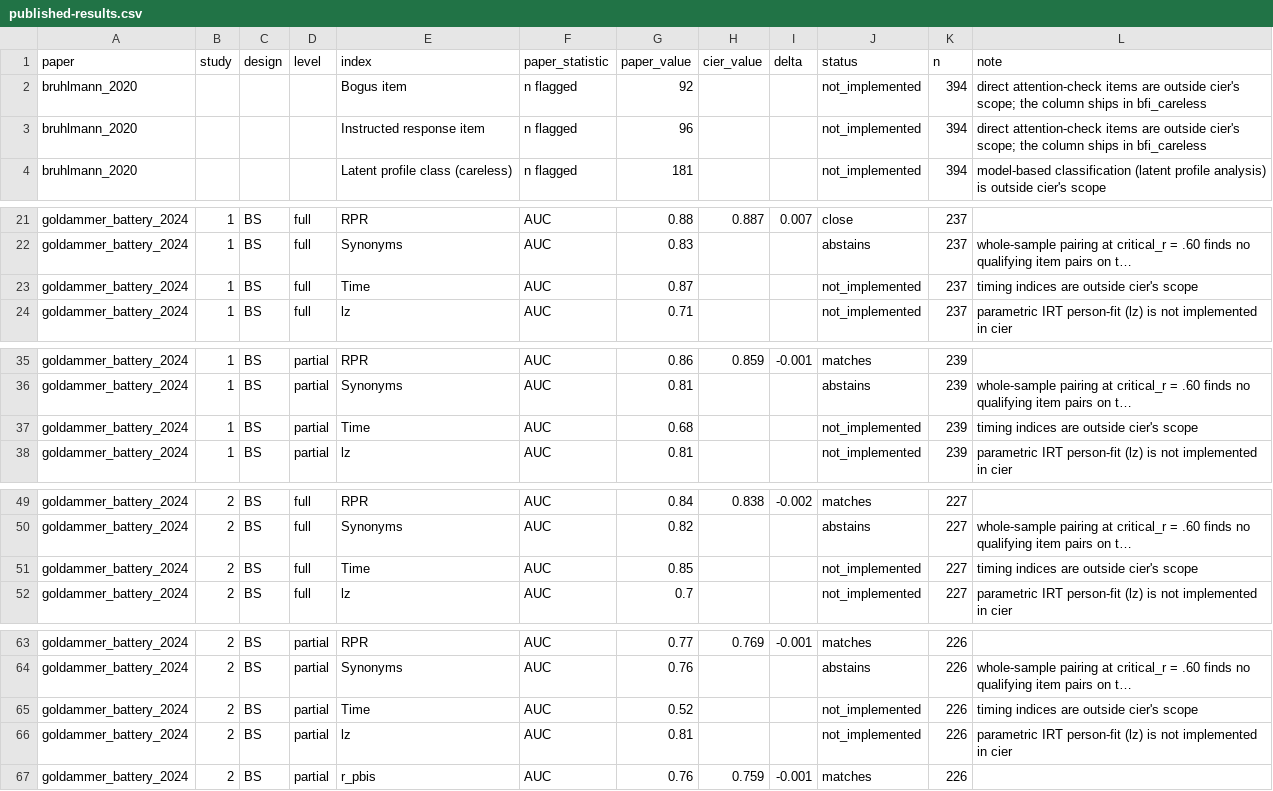
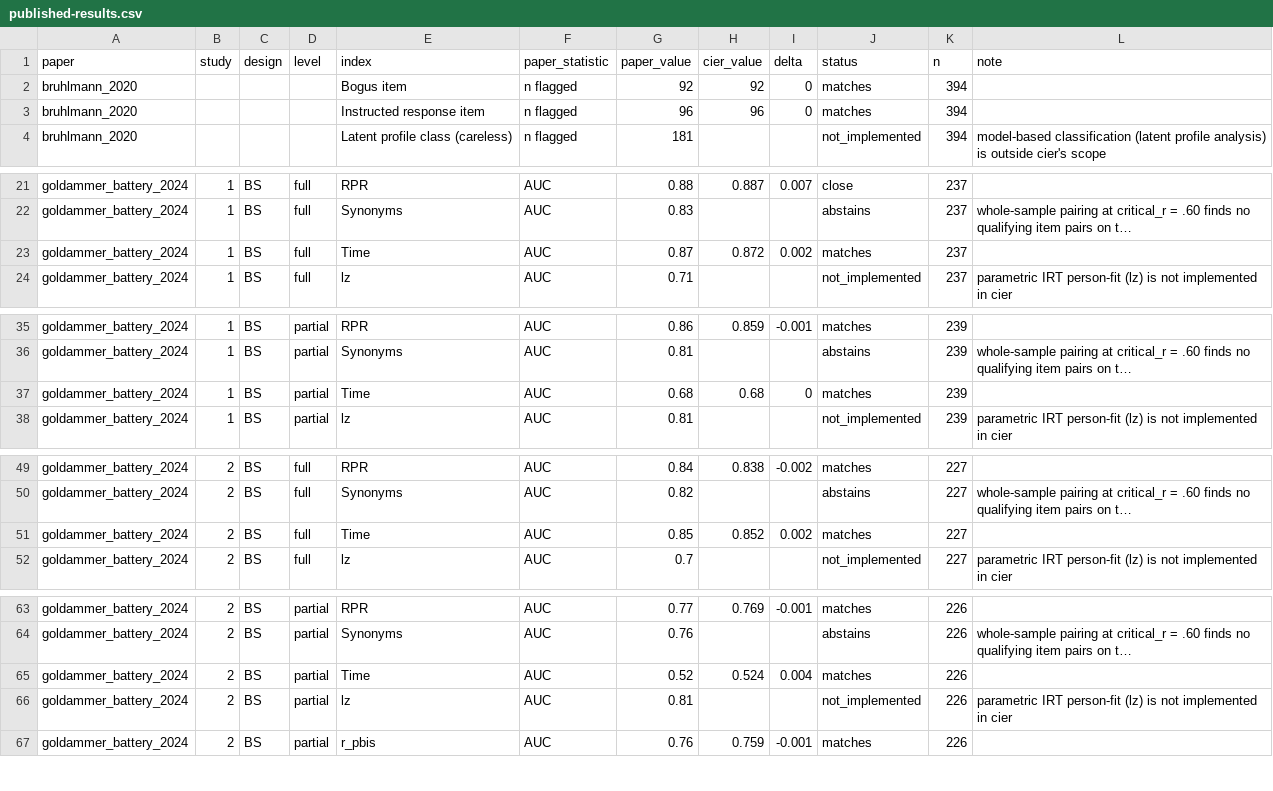
Before and after one commit to mdsteiner/cier, a CSV file: inst/extdata/published-results.csv, drawn as a sheet; only a part is shown, gaps mark what is left out; long unchanged cells end in …; the diff covers the shown part only; the diff names each change by its address in the sheet, - before the commit and + after, or states it on an @@ line.

```diff
--- a/inst/extdata/published-results.csv
+++ b/inst/extdata/published-results.csv
-H2 (cier_value): (empty)
+H2 (cier_value): 92
-I2:I3 (delta): (empty)
+I2:I3 (delta): 0
-J2:J3 (status): not_implemented
+J2:J3 (status): matches
-L2:L3 (note): direct attention-check items are outside cier's scope; the column ships in bfi_careless
+L2:L3 (note): (empty)
-H3 (cier_value): (empty)
+H3 (cier_value): 96
-H23 (cier_value): (empty)
+H23 (cier_value): 0.872
-I23 (delta): (empty)
+I23 (delta): 0.002
-J23 (status): not_implemented
+J23 (status): matches
-L23 (note): timing indices are outside cier's scope
+L23 (note): (empty)
-H37 (cier_value): (empty)
+H37 (cier_value): 0.68
-I37 (delta): (empty)
+I37 (delta): 0
-J37 (status): not_implemented
+J37 (status): matches
-L37 (note): timing indices are outside cier's scope
+L37 (note): (empty)
-H51 (cier_value): (empty)
+H51 (cier_value): 0.852
-I51 (delta): (empty)
+I51 (delta): 0.002
-J51 (status): not_implemented
+J51 (status): matches
-L51 (note): timing indices are outside cier's scope
+L51 (note): (empty)
-H65 (cier_value): (empty)
+H65 (cier_value): 0.524
-I65 (delta): (empty)
+I65 (delta): 0.004
-J65 (status): not_implemented
+J65 (status): matches
-L65 (note): timing indices are outside cier's scope
+L65 (note): (empty)
```
Also changed, not shown: 33 edited cells elsewhere in this file, inst/extdata/method-properties.csv, 11 other files.
